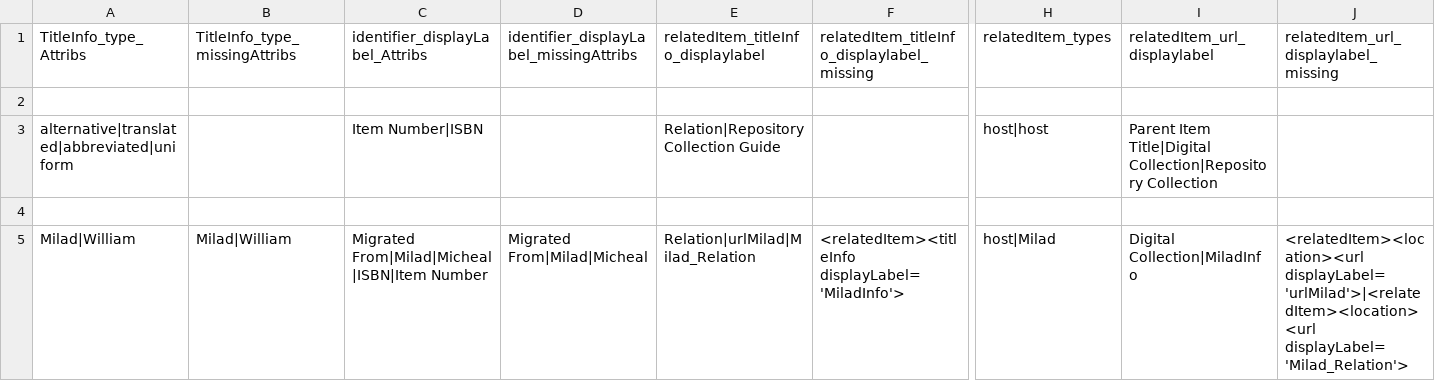
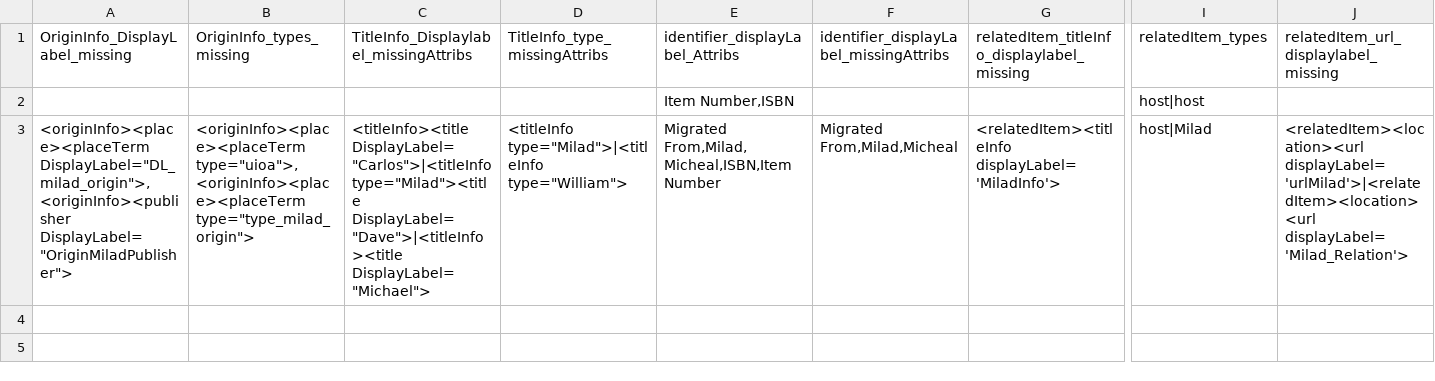
Before and after one commit to miladkhanlou/Ingest_Parser_in-progress, a CSV file: Test_Missing values.csv, drawn as a sheet; only a part is shown, gaps mark what is left out; removed rows and columns are numbered as before the commit, all else as after; rows hold the shown columns only; the diff names each change by its address in the sheet, - before the commit and + after, or states it on an @@ line.

```diff
--- a/Test_Missing values.csv
+++ b/Test_Missing values.csv
+column B (OriginInfo_types_missing), row 3: <originInfo><place><placeTerm type="uioa">,<originInfo><place><placeTerm type="type_milad_origin">
+column C, rows 1-3: TitleInfo_Displaylabel_missingAttribs |  | <titleInfo><title DisplayLabel="Carlos">|<titleInfo type="Milad"><title DisplayLabel="Dave">|<titleInfo><title DisplayLabel="Michael">
-column E, row 1: relatedItem_titleInfo_displaylabel; row 3: Relation|Repository Collection Guide; row 5: Relation|urlMilad|Milad_Relation
-column I (relatedItem_url_displaylabel), row 3: Parent Item Title|Digital Collection|Repository Collection; row 5: Digital Collection|MiladInfo
-A1: TitleInfo_type_Attribs
+A1: OriginInfo_DisplayLabel_missing
-row 2: (empty)
-A2 (OriginInfo_DisplayLabel_missing): alternative|translated|abbreviated|uniform
+A2 (OriginInfo_DisplayLabel_missing): (empty)
-E2 (identifier_displayLabel_Attribs): Item Number|ISBN
+E2 (identifier_displayLabel_Attribs): Item Number,ISBN
-row 4: (empty)
-A3 (OriginInfo_DisplayLabel_missing): Milad|William
+A3 (OriginInfo_DisplayLabel_missing): <originInfo><place><placeTerm DisplayLabel="DL_milad_origin">,<originInfo><publisher DisplayLabel="OriginMiladPublisher">
-D3 (TitleInfo_type_missingAttribs): Milad|William
+D3 (TitleInfo_type_missingAttribs): <titleInfo type="Milad">|<titleInfo type="William">
-E3 (identifier_displayLabel_Attribs): Migrated From|Milad|Micheal|ISBN|Item Number
+E3 (identifier_displayLabel_Attribs): Migrated From,Milad,Micheal,ISBN,Item Number
-F3: Migrated From|Milad|Micheal
+F3: Migrated From,Milad,Micheal
```
Also changed, not shown: Test.csv, 8 other files.
